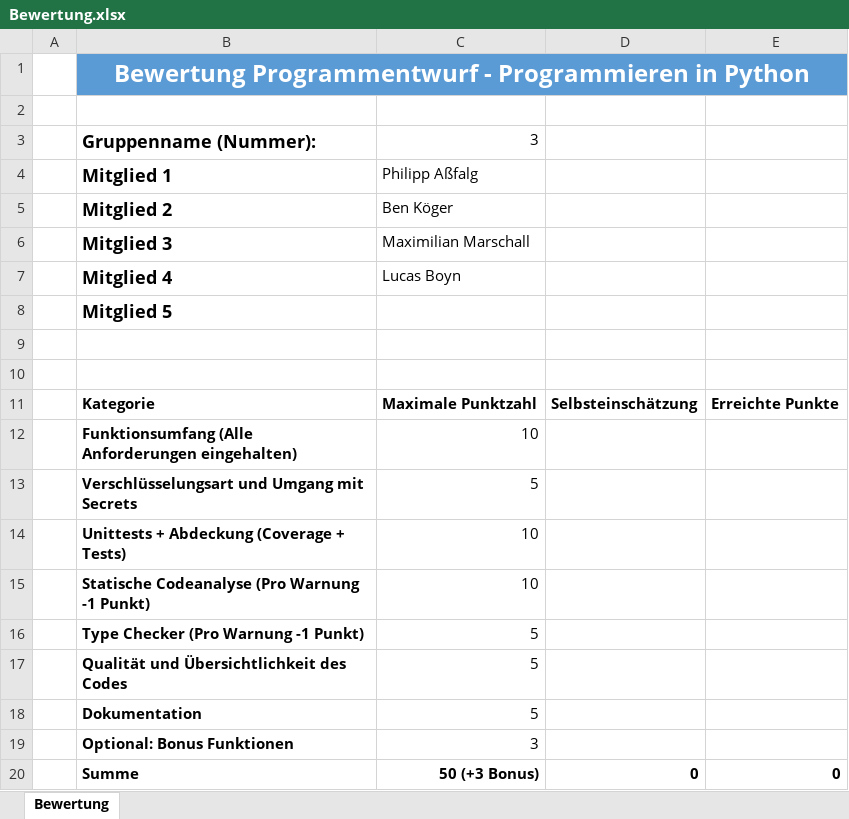
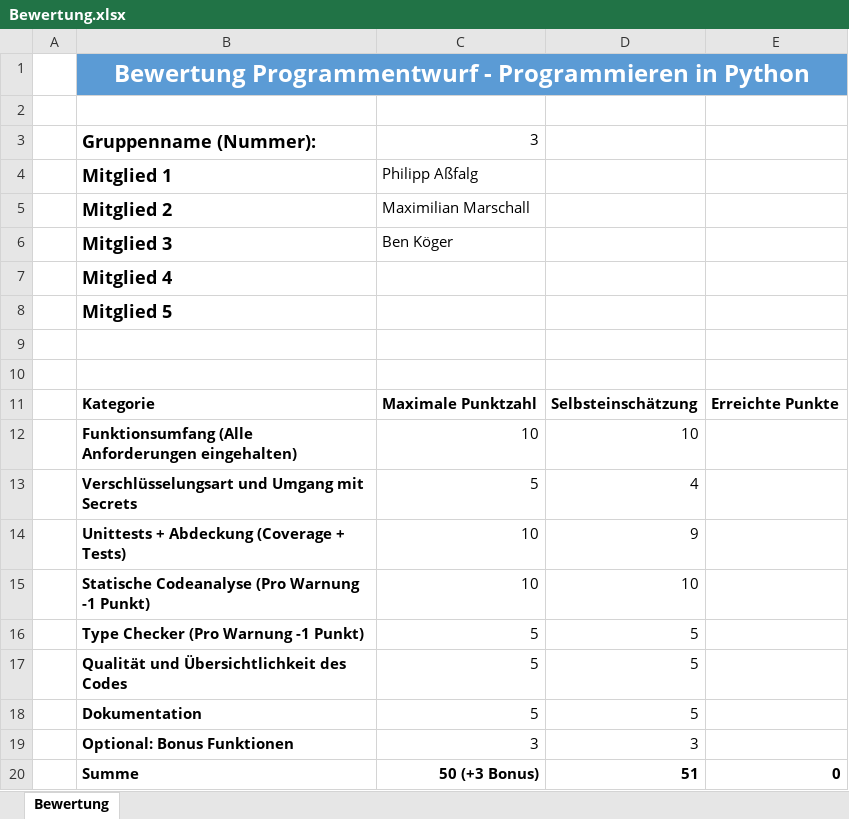
Before and after one commit to Tstbot123/Passwordmanager, an Excel workbook: documentation/Bewertung.xlsx, sheet Bewertung, drawn as a sheet; values as stored, in another font and other column widths than the file's, no borders; table styles not drawn; the diff names each change by its address in the sheet, - before the commit and + after, or states it on an @@ line.

Commit message:
Add files via upload

```diff
--- a/documentation/Bewertung.xlsx (sheet Bewertung)
+++ b/documentation/Bewertung.xlsx (sheet Bewertung)
-C5: Ben Köger
+C5: Maximilian Marschall
-C6: Maximilian Marschall
+C6: Ben Köger
-C7: Lucas Boyn
+C7: (empty)
-D12: (empty)
+D12: 10
-D13: (empty)
+D13: 4
-D14: (empty)
+D14: 9
-D15: (empty)
+D15: 10
-D16:D18: (empty)
+D16:D18: 5
-D19: (empty)
+D19: 3
-D20: 0
+D20: 51
```
